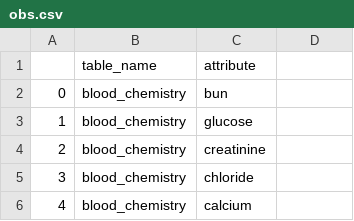
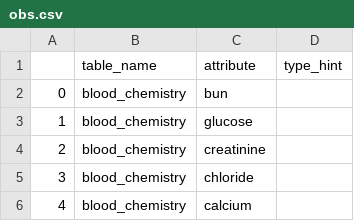
Before and after one commit to barahona-research-group/ICE-NODE, a CSV file: lib/ehr/resources/mimiciv/aki_study/selection/obs.csv, drawn as a sheet; only a part is shown; the diff names each change by its address in the sheet, - before the commit and + after, or states it on an @@ line.

```diff
--- a/lib/ehr/resources/mimiciv/aki_study/selection/obs.csv
+++ b/lib/ehr/resources/mimiciv/aki_study/selection/obs.csv
-D1: (empty)
+D1: type_hint
```
Also changed, not shown: 4 other files.
